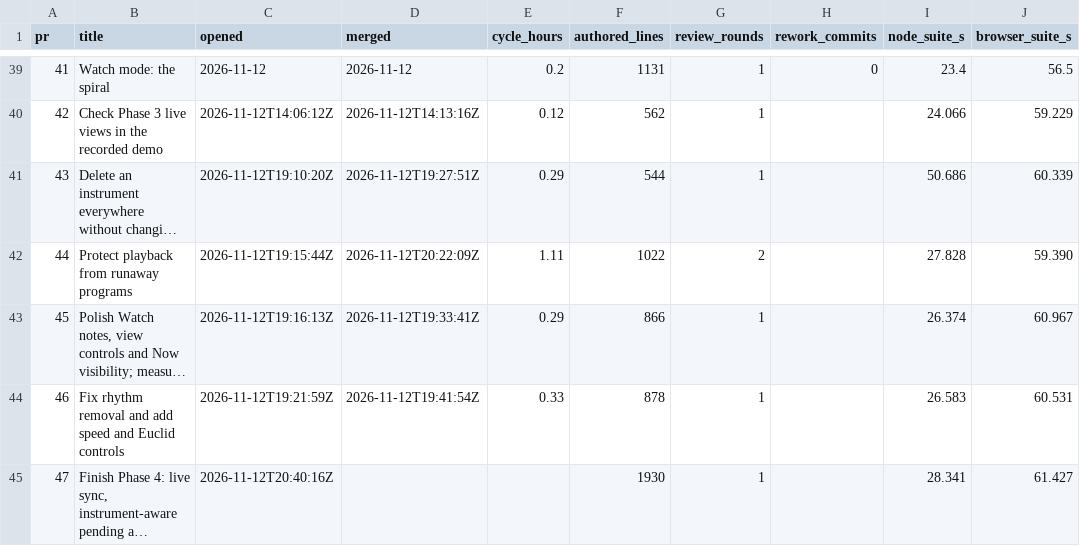
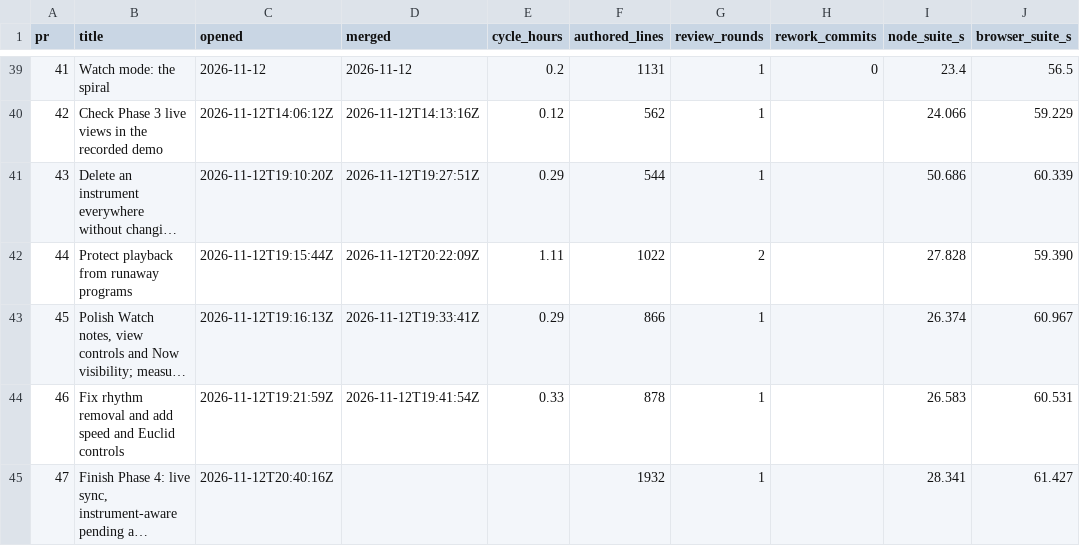
Before and after one commit to FireLakeLabs/order-doesnt-matter, a CSV file: metrics/prs.csv, drawn as a sheet; only a part is shown, gaps mark what is left out; long unchanged cells end in …; the diff names each change by its address in the sheet, - before the commit and + after, or states it on an @@ line.

```diff
--- a/metrics/prs.csv
+++ b/metrics/prs.csv
-F45 (authored_lines): 1930
+F45 (authored_lines): 1932
```
Also changed, not shown: 1 other file.
